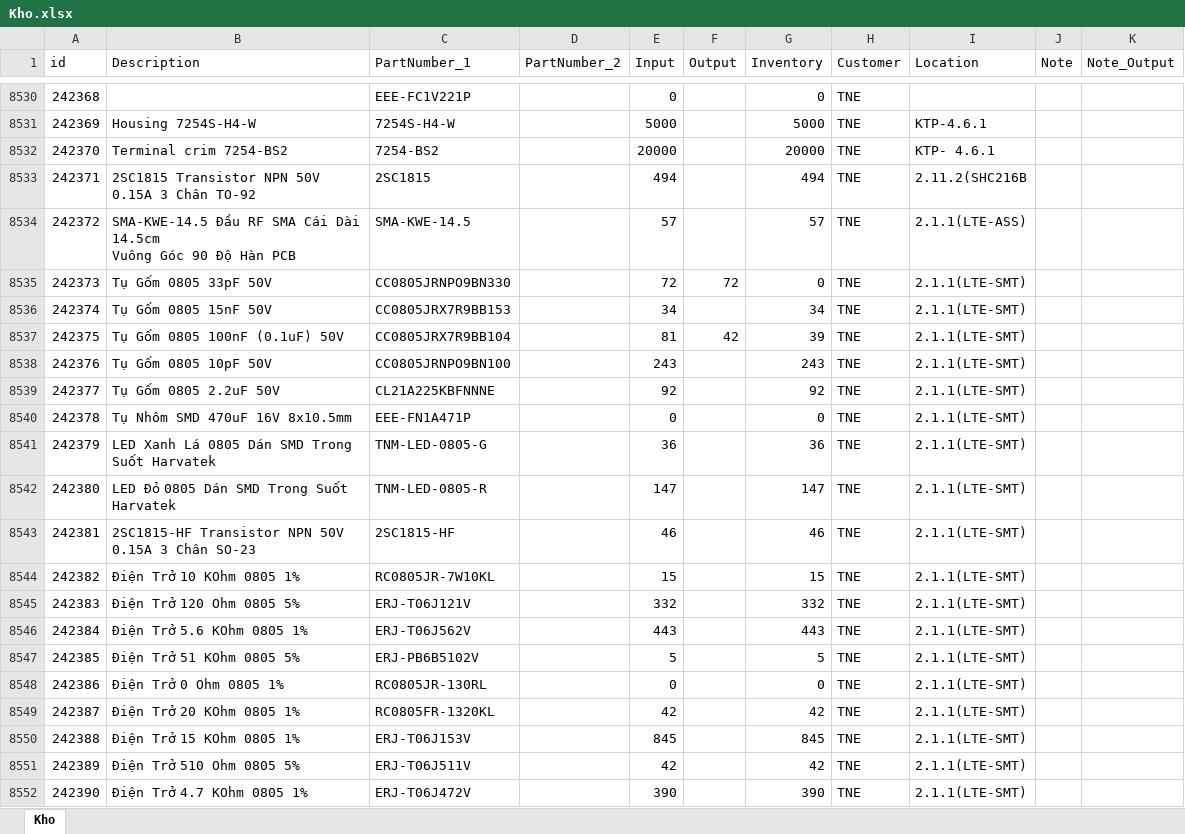
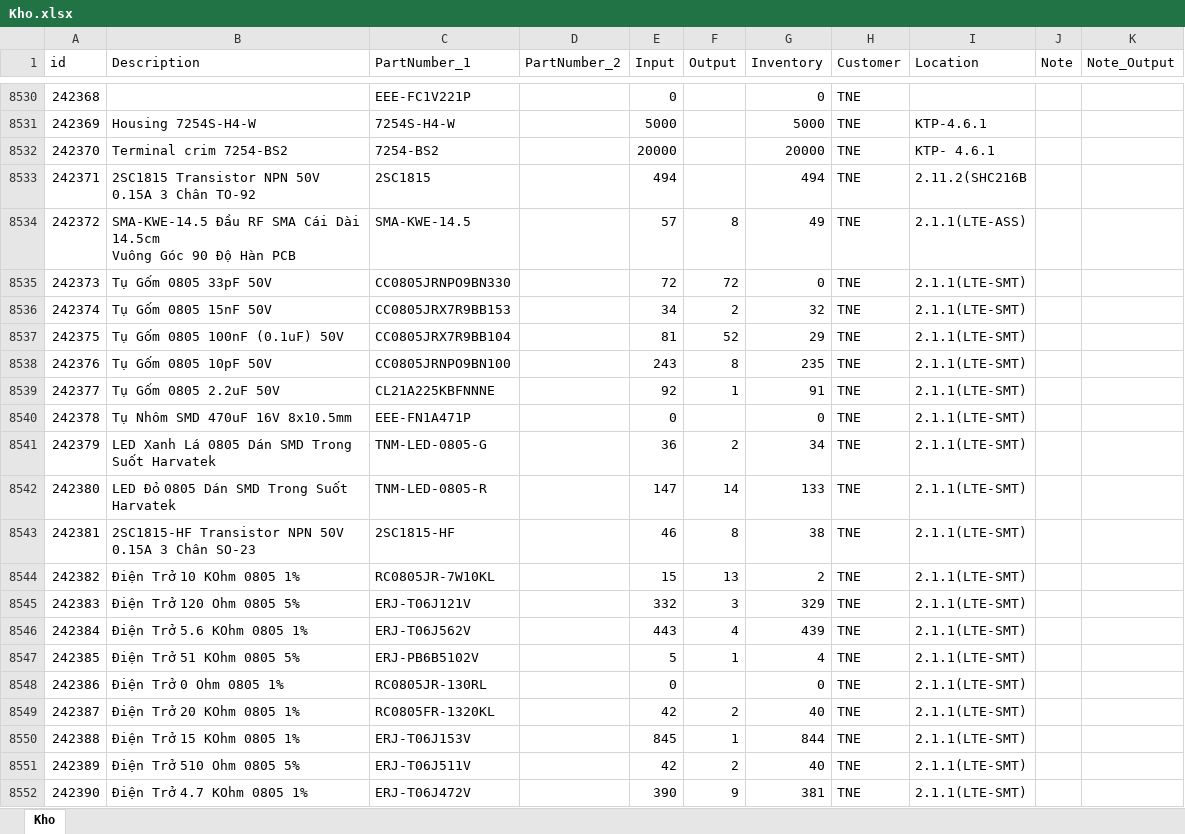
Before and after one commit to Anthony26888/App-ST, an Excel workbook: backend/uploads/Kho.xlsx, sheet Kho, drawn as a sheet; only a part is shown, gaps mark what is left out; values as stored, in another font and other column widths than the file's, no borders; the diff covers the shown part only; the diff names each change by its address in the sheet, - before the commit and + after, or states it on an @@ line.

```diff
--- a/backend/uploads/Kho.xlsx (sheet Kho)
+++ b/backend/uploads/Kho.xlsx (sheet Kho)
-F8534 (Output): (empty)
+F8534 (Output): 8
-G8534 (Inventory): 57
+G8534 (Inventory): 49
-F8536 (Output): (empty)
+F8536 (Output): 2
-G8536 (Inventory): 34
+G8536 (Inventory): 32
-F8537 (Output): 42
+F8537 (Output): 52
-G8537 (Inventory): 39
+G8537 (Inventory): 29
-F8538 (Output): (empty)
+F8538 (Output): 8
-G8538 (Inventory): 243
+G8538 (Inventory): 235
-F8539 (Output): (empty)
+F8539 (Output): 1
-G8539 (Inventory): 92
+G8539 (Inventory): 91
-F8541 (Output): (empty)
+F8541 (Output): 2
-G8541 (Inventory): 36
+G8541 (Inventory): 34
-F8542 (Output): (empty)
+F8542 (Output): 14
-G8542 (Inventory): 147
+G8542 (Inventory): 133
-F8543 (Output): (empty)
+F8543 (Output): 8
-G8543 (Inventory): 46
+G8543 (Inventory): 38
-F8544 (Output): (empty)
+F8544 (Output): 13
-G8544 (Inventory): 15
+G8544 (Inventory): 2
-F8545 (Output): (empty)
+F8545 (Output): 3
-G8545 (Inventory): 332
+G8545 (Inventory): 329
-F8546 (Output): (empty)
+F8546 (Output): 4
-G8546 (Inventory): 443
+G8546 (Inventory): 439
-F8547 (Output): (empty)
+F8547 (Output): 1
-G8547 (Inventory): 5
+G8547 (Inventory): 4
-F8549 (Output): (empty)
+F8549 (Output): 2
-G8549 (Inventory): 42
+G8549 (Inventory): 40
-F8550 (Output): (empty)
+F8550 (Output): 1
-G8550 (Inventory): 845
+G8550 (Inventory): 844
-F8551 (Output): (empty)
+F8551 (Output): 2
-G8551 (Inventory): 42
+G8551 (Inventory): 40
-F8552 (Output): (empty)
+F8552 (Output): 9
-G8552 (Inventory): 390
+G8552 (Inventory): 381
```
Also changed, not shown: 255 edited cells elsewhere in this sheet, 8 other files.
